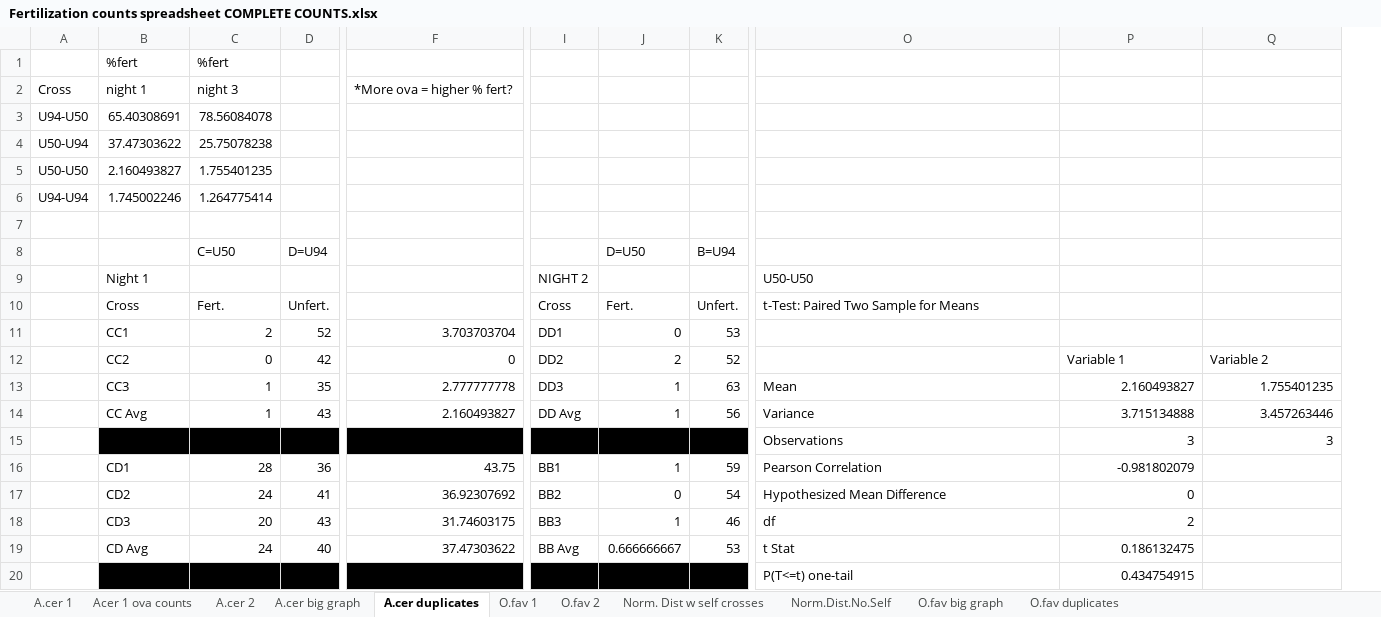
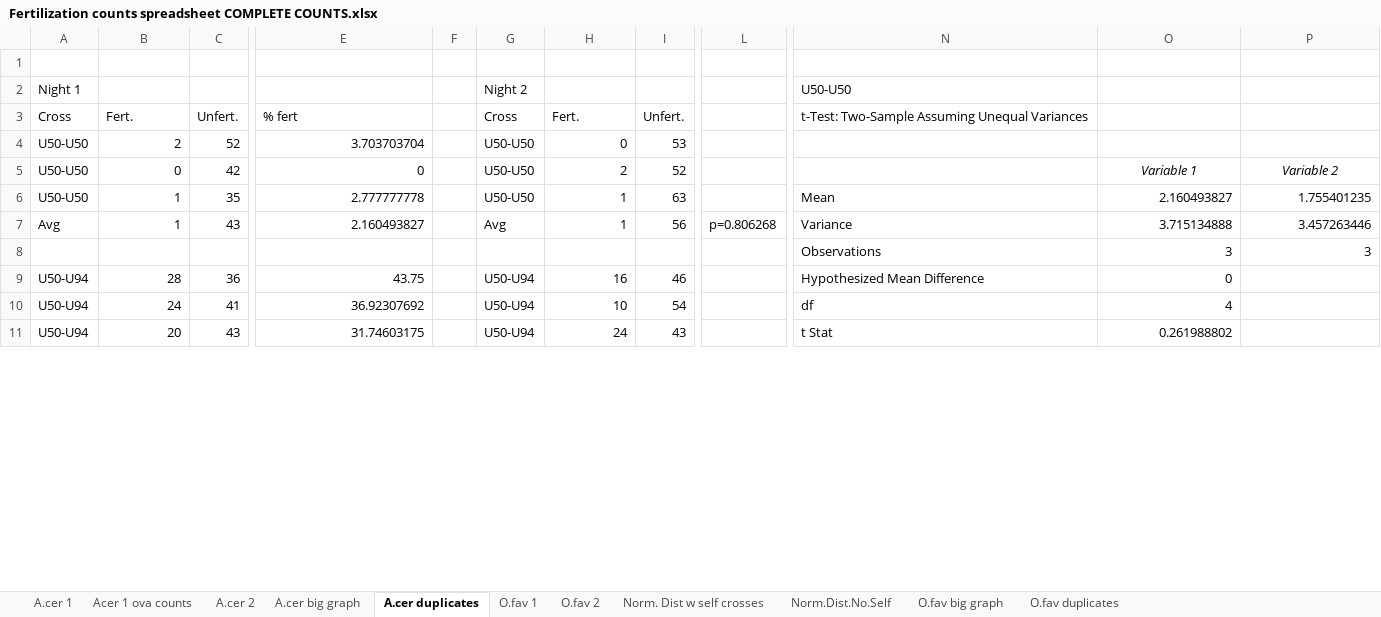
Before and after one commit to eeparsons42/cervicornis_analysis, an Excel workbook: data/Fertilization counts spreadsheet COMPLETE COUNTS.xlsx, sheet A.cer duplicates, drawn as a sheet; only a part is shown, gaps mark what is left out; values as stored, in another font and other column widths than the file's, no borders; removed rows and columns are numbered as before the commit, all else as after; rows hold the shown columns only; the diff covers the shown part only; the diff names each change by its address in the sheet, - before the commit and + after, or states it on an @@ line.

```diff
--- a/data/Fertilization counts spreadsheet COMPLETE COUNTS.xlsx (sheet A.cer duplicates)
+++ b/data/Fertilization counts spreadsheet COMPLETE COUNTS.xlsx (sheet A.cer duplicates)
-column B, rows 9-14: Night 1 | Cross | CC1 | CC2 | CC3 | CC Avg
-column I, rows 9-14: NIGHT 2 | Cross | DD1 | DD2 | DD3 | DD Avg
+column F, empty
+column G, rows 2-7: Night 2 | Cross | U50-U50 | U50-U50 | U50-U50 | Avg
+column L, row 7: p=0.806268
-row 1:  | %fert | %fert
-row 2: Cross | night 1 | night 3 |  | *More ova = higher % fert?
-row 3: U94-U50 | 65.40308691 | 78.56084078
-row 4: U50-U94 | 37.47303622 | 25.75078238
-row 5: U50-U50 | 2.160493827 | 1.755401235
-row 6: U94-U94 | 1.745002246 | 1.264775414
-row 8:  |  | C=U50 | D=U94 |  |  | D=U50 | B=U94
-A2: (empty)
+A2: Night 1
-A3: (empty)
+A3: Cross
-E3: (empty)
+E3: % fert
-N3: t-Test: Paired Two Sample for Means
+N3: t-Test: Two-Sample Assuming Unequal Variances
-A4:A6: (empty)
+A4:A6: U50-U50
@@ O5:P5 italic: off → on, alignment: left → center @@
-A7: (empty)
+A7: Avg
-B8:E8 fill: #000000
+B8:E8 fill: none
-H8:I8 fill: #000000
+H8:I8 fill: none
-row 16:  | CD1 | 28 | 36 | 43.75 | BB1 | 1 | 59 | Pearson Correlation | -0.981802079
-row 17:  | CD2 | 24 | 41 | 36.92307692 | BB2 | 0 | 54 | Hypothesized Mean Difference | 0
-row 18:  | CD3 | 20 | 43 | 31.74603175 | BB3 | 1 | 46 | df | 2
-row 19:  | CD Avg | 24 | 40 | 37.47303622 | BB Avg | 0.666666667 | 53 | t Stat | 0.186132475
-row 20:  |  |  |  |  |  |  |  | P(T<=t) one-tail | 0.434754915
+row 9: U50-U94 | 28 | 36 | 43.75 |  | U50-U94 | 16 | 46 |  | Hypothesized Mean Difference | 0
+row 10: U50-U94 | 24 | 41 | 36.92307692 |  | U50-U94 | 10 | 54 |  | df | 4
+row 11: U50-U94 | 20 | 43 | 31.74603175 |  | U50-U94 | 24 | 43 |  | t Stat | 0.261988802
```
Also changed, not shown: 40 added rows, 14 removed rows, 2 removed columns, 32 edited cells and cell formats elsewhere in this sheet, charts or pictures, 27 other files.
